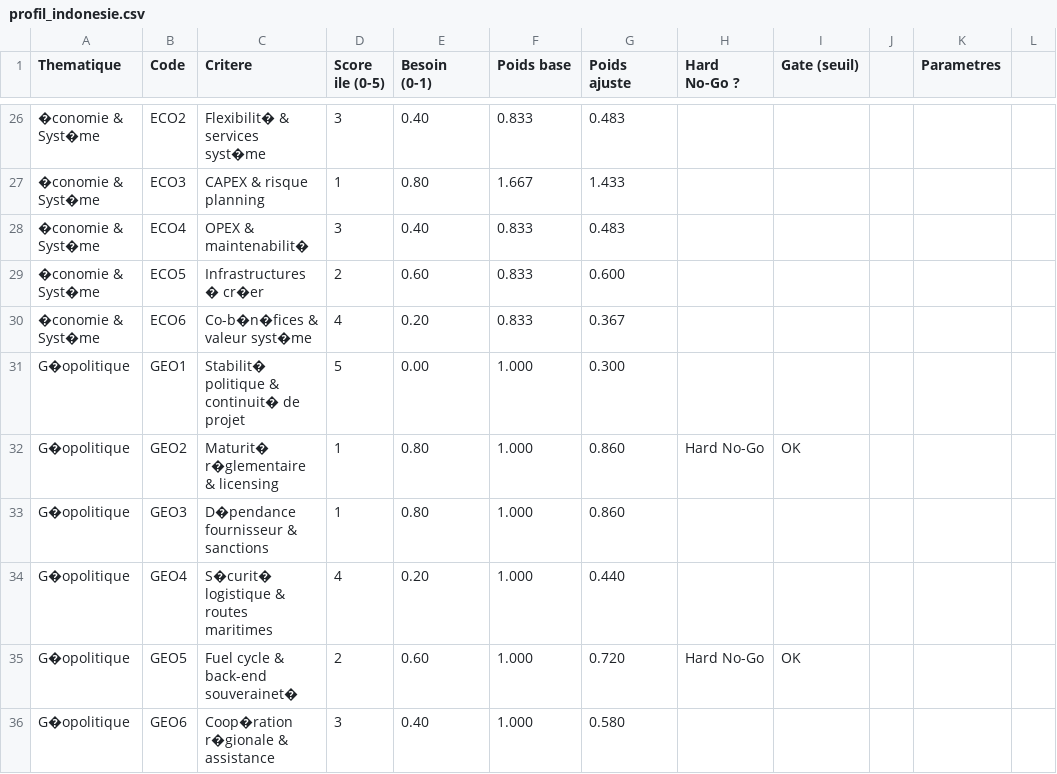
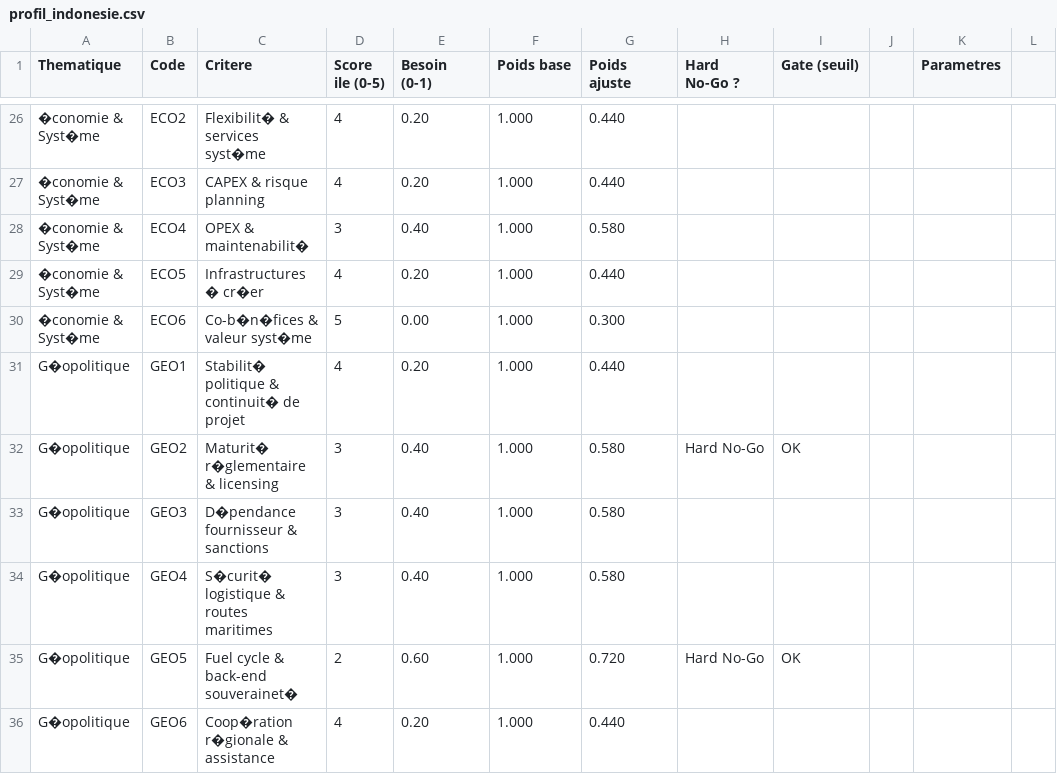
Before and after one commit to Talorreth/ET5_MMC_SMR, a CSV file: data/profil_indonesie.csv, drawn as a sheet; only a part is shown, gaps mark what is left out; the diff covers the shown part only; the diff names each change by its address in the sheet, - before the commit and + after, or states it on an @@ line.

```diff
--- a/data/profil_indonesie.csv
+++ b/data/profil_indonesie.csv
-D26 (Score ile (0-5)): 3
+D26 (Score ile (0-5)): 4
-E26 (Besoin (0-1)): 0.40
+E26 (Besoin (0-1)): 0.20
-F26 (Poids base): 0.833
+F26 (Poids base): 1.000
-G26 (Poids ajuste): 0.483
+G26 (Poids ajuste): 0.440
-D27 (Score ile (0-5)): 1
+D27 (Score ile (0-5)): 4
-E27 (Besoin (0-1)): 0.80
+E27 (Besoin (0-1)): 0.20
-F27 (Poids base): 1.667
+F27 (Poids base): 1.000
-G27 (Poids ajuste): 1.433
+G27 (Poids ajuste): 0.440
-F28:F30 (Poids base): 0.833
+F28:F30 (Poids base): 1.000
-G28 (Poids ajuste): 0.483
+G28 (Poids ajuste): 0.580
-D29 (Score ile (0-5)): 2
+D29 (Score ile (0-5)): 4
-E29 (Besoin (0-1)): 0.60
+E29 (Besoin (0-1)): 0.20
-G29 (Poids ajuste): 0.600
+G29 (Poids ajuste): 0.440
-D30 (Score ile (0-5)): 4
+D30 (Score ile (0-5)): 5
-E30 (Besoin (0-1)): 0.20
+E30 (Besoin (0-1)): 0.00
-G30 (Poids ajuste): 0.367
+G30 (Poids ajuste): 0.300
-D31 (Score ile (0-5)): 5
+D31 (Score ile (0-5)): 4
-E31 (Besoin (0-1)): 0.00
+E31 (Besoin (0-1)): 0.20
-G31 (Poids ajuste): 0.300
+G31 (Poids ajuste): 0.440
-D32:D33 (Score ile (0-5)): 1
+D32:D33 (Score ile (0-5)): 3
-E32:E33 (Besoin (0-1)): 0.80
+E32:E33 (Besoin (0-1)): 0.40
-G32:G33 (Poids ajuste): 0.860
+G32:G33 (Poids ajuste): 0.580
-D34 (Score ile (0-5)): 4
+D34 (Score ile (0-5)): 3
-E34 (Besoin (0-1)): 0.20
+E34 (Besoin (0-1)): 0.40
-G34 (Poids ajuste): 0.440
+G34 (Poids ajuste): 0.580
-D36 (Score ile (0-5)): 3
+D36 (Score ile (0-5)): 4
-E36 (Besoin (0-1)): 0.40
+E36 (Besoin (0-1)): 0.20
-G36 (Poids ajuste): 0.580
+G36 (Poids ajuste): 0.440
```
Also changed, not shown: 72 edited cells elsewhere in this file, 2 other files.
